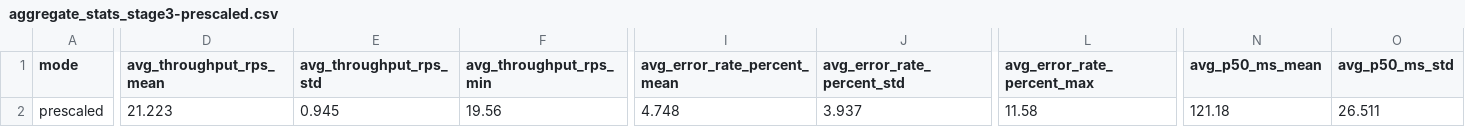
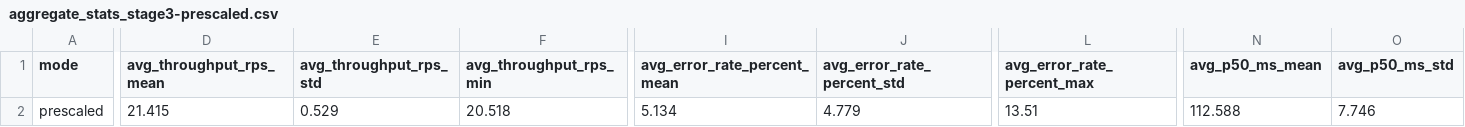
Before and after one commit to giakhanh22024558/canvas-k8s, a CSV file: testing/results/analysis-stage3-prescaled/aggregate_stats_stage3-prescaled.csv, drawn as a sheet; only a part is shown, gaps mark what is left out; the diff covers the shown part only; the diff names each change by its address in the sheet, - before the commit and + after, or states it on an @@ line.

Commit message:
Add aggregate analysis for experiment: stage3-prescaled

```diff
--- a/testing/results/analysis-stage3-prescaled/aggregate_stats_stage3-prescaled.csv
+++ b/testing/results/analysis-stage3-prescaled/aggregate_stats_stage3-prescaled.csv
-D2 (avg_throughput_rps_mean): 21.223
+D2 (avg_throughput_rps_mean): 21.415
-E2 (avg_throughput_rps_std): 0.945
+E2 (avg_throughput_rps_std): 0.529
-F2 (avg_throughput_rps_min): 19.56
+F2 (avg_throughput_rps_min): 20.518
-I2 (avg_error_rate_percent_mean): 4.748
+I2 (avg_error_rate_percent_mean): 5.134
-J2 (avg_error_rate_percent_std): 3.937
+J2 (avg_error_rate_percent_std): 4.779
-L2 (avg_error_rate_percent_max): 11.58
+L2 (avg_error_rate_percent_max): 13.51
-N2 (avg_p50_ms_mean): 121.18
+N2 (avg_p50_ms_mean): 112.588
-O2 (avg_p50_ms_std): 26.511
+O2 (avg_p50_ms_std): 7.746
```
Also changed, not shown: 9 edited cells elsewhere in this file, 7 other files.
